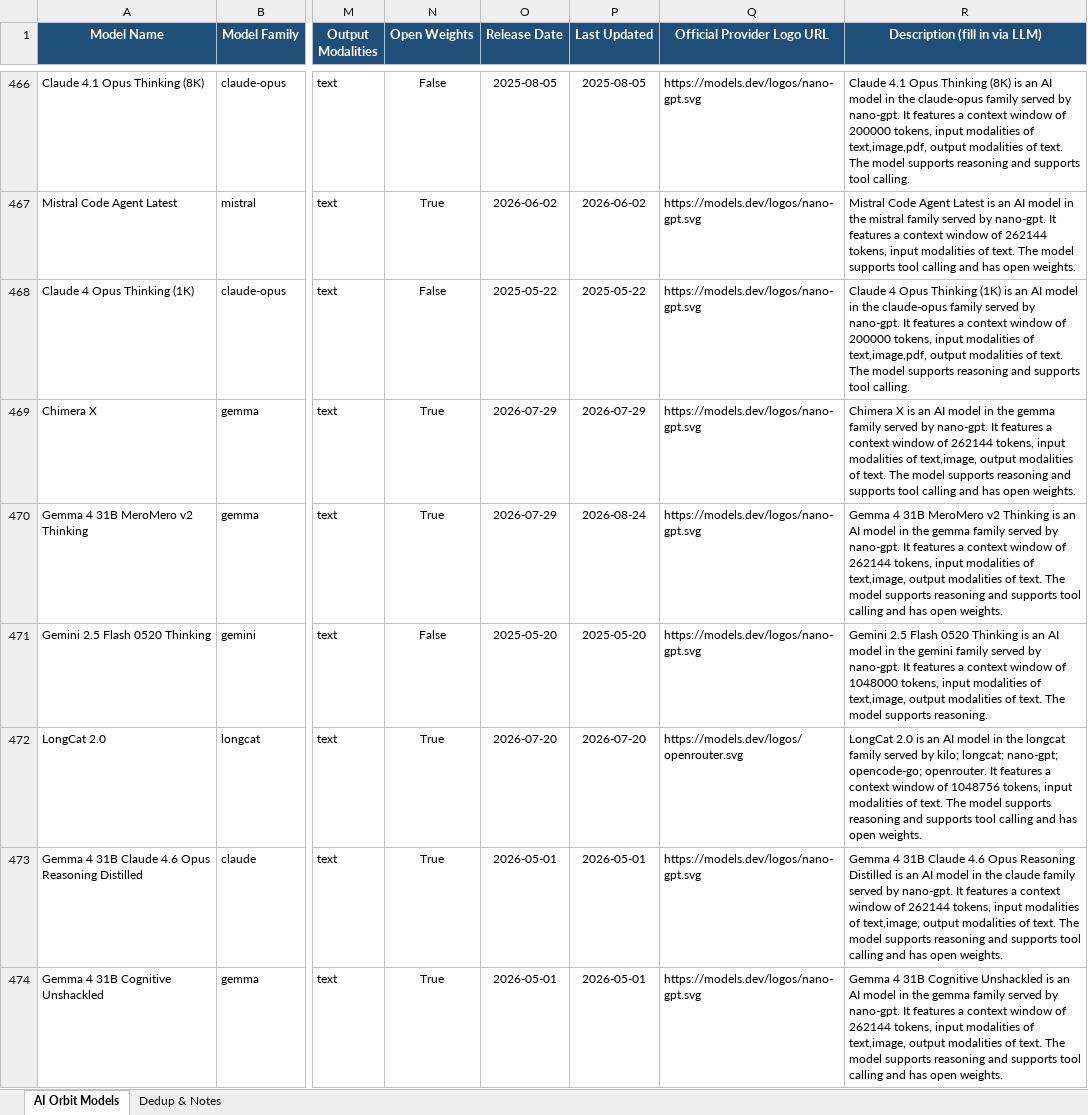
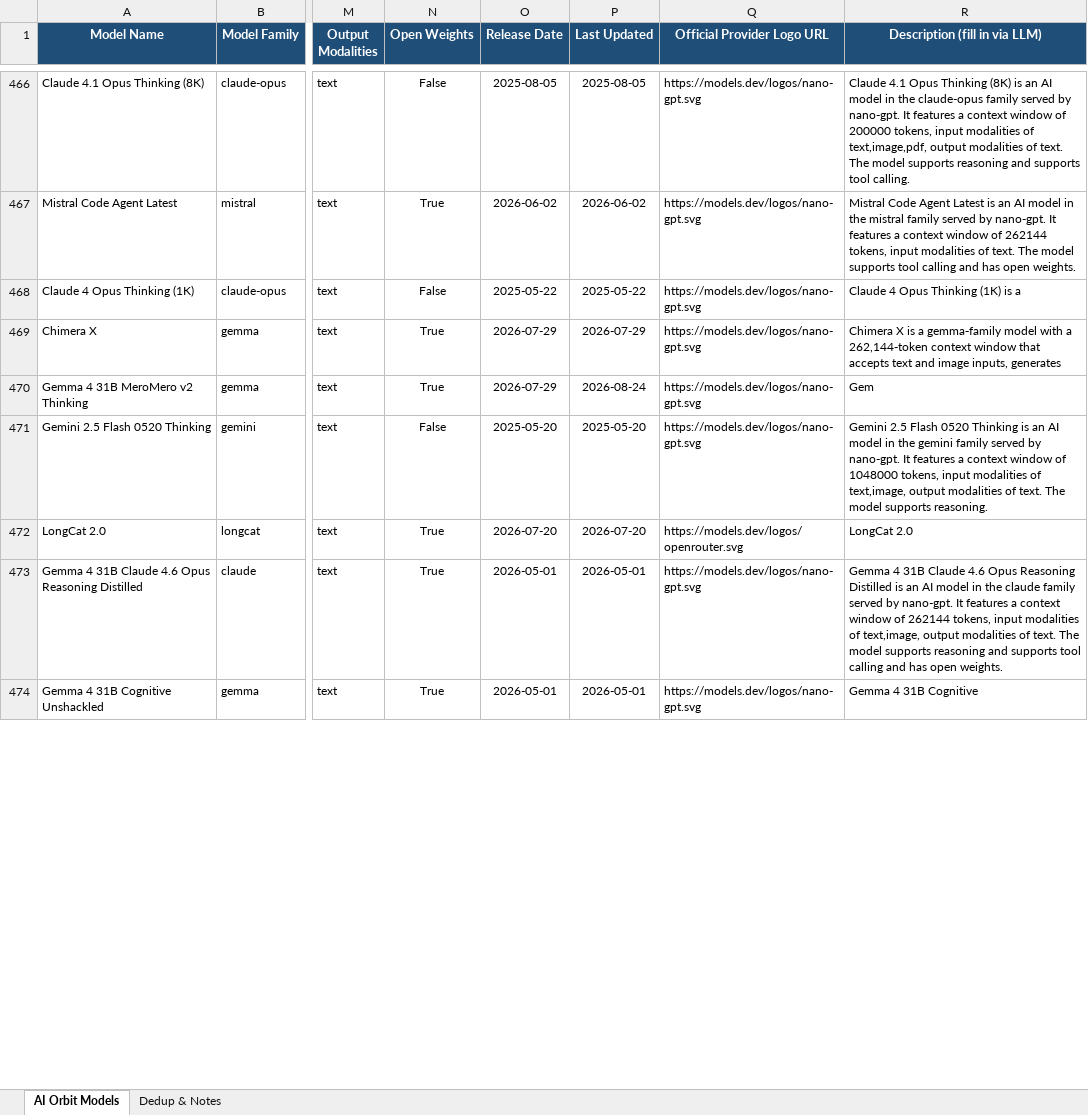
Before and after one commit to Gxneshex/aiorbit-models-trial, an Excel workbook: data/clean/AIOrbit_Models_Dataset.xlsx, sheet AI Orbit Models, drawn as a sheet; only a part is shown, gaps mark what is left out; values as stored, in another font and other column widths than the file's, no borders; the diff covers the shown part only; the diff names each change by its address in the sheet, - before the commit and + after, or states it on an @@ line.

```diff
--- a/data/clean/AIOrbit_Models_Dataset.xlsx (sheet AI Orbit Models)
+++ b/data/clean/AIOrbit_Models_Dataset.xlsx (sheet AI Orbit Models)
-R468 (Description (fill in via LLM)): …(1K) is an AI model in the claude-opus family served by nano-gpt. It features a context window of 200000 tokens, input modalities of text,image,pdf, output modalities of text. The model supports reasoning and supports tool calling.
+R468 (Description (fill in via LLM)): …(1K) is a
-R469 (Description (fill in via LLM)): …X is an AI model in the gemma family served by nano-gpt. It features a context window of 262144 tokens, input modalities of text,image, output modalities of text. The model supports reasoning and supports tool calling and has open weights.
+R469 (Description (fill in via LLM)): …X is a gemma‑family model with a 262,144‑token context window that accepts text and image inputs, generates
-R470 (Description (fill in via LLM)): Gemma 4 31B MeroMero v2 Thinking is an AI model in the gemma family served by nano-gpt. It features a context window of 262144 tokens, input modalities of text,image, output modalities of text. The model supports reasoning and supports tool calling and has open weights.
+R470 (Description (fill in via LLM)): Gem
-R472 (Description (fill in via LLM)): LongCat 2.0 is an AI model in the longcat family served by kilo; longcat; nano-gpt; opencode-go; openrouter. It features a context window of 1048756 tokens, input modalities of text. The model supports reasoning and supports tool calling and has open weights.
+R472 (Description (fill in via LLM)): LongCat 2.0
-R474 (Description (fill in via LLM)): …31B Cognitive Unshackled is an AI model in the gemma family served by nano-gpt. It features a context window of 262144 tokens, input modalities of text,image, output modalities of text. The model supports reasoning and supports tool calling and has open weights.
+R474 (Description (fill in via LLM)): …31B Cognitive
```
Also changed, not shown: 327 edited cells elsewhere in this sheet, 2 other files.
